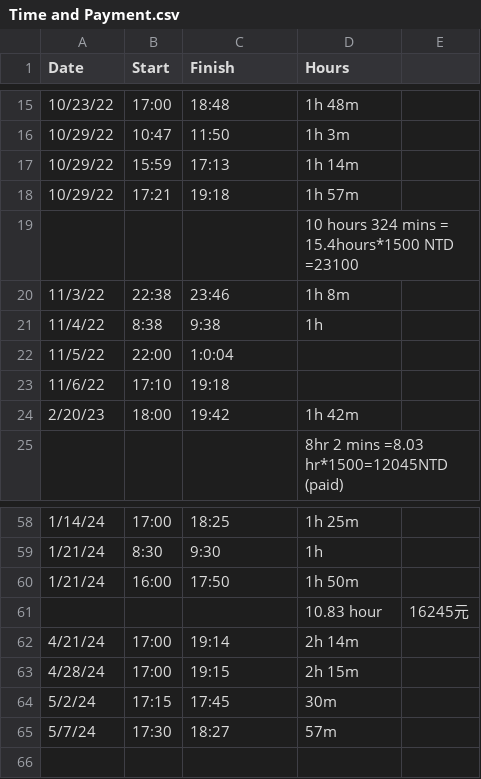
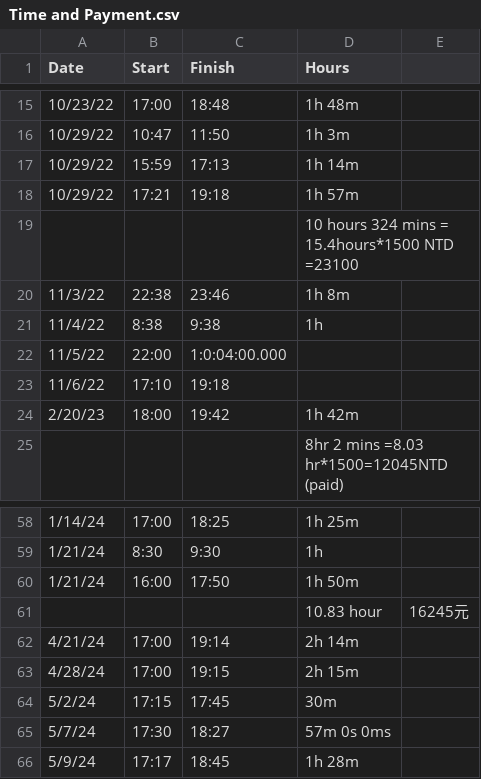
Before and after one commit to a0981906660/Fortune500_SDG_Analysis, a CSV file: record/Time and Payment.csv, drawn as a sheet; only a part is shown, gaps mark what is left out.

Commit message:
update record

```diff
--- a/record/Time and Payment.csv
+++ b/record/Time and Payment.csv
@@ -21,3 +21,3 @@ Date,Start ,Finish,Hours,
 11/4/22,8:38,9:38,1h,
-11/5/22,22:00,1:0:04,,
+11/5/22,22:00,1:0:04:00.000,,
 11/6/22,17:10,19:18,,
@@ -64,2 +64,3 @@ Date,Start ,Finish,Hours,
 5/2/24,17:15,17:45,30m,
-5/7/24,17:30,18:27,57m,
+5/7/24,17:30,18:27,57m 0s 0ms,
+5/9/24,17:17,18:45,1h 28m,
```
Also changed, not shown: 1 other file.
